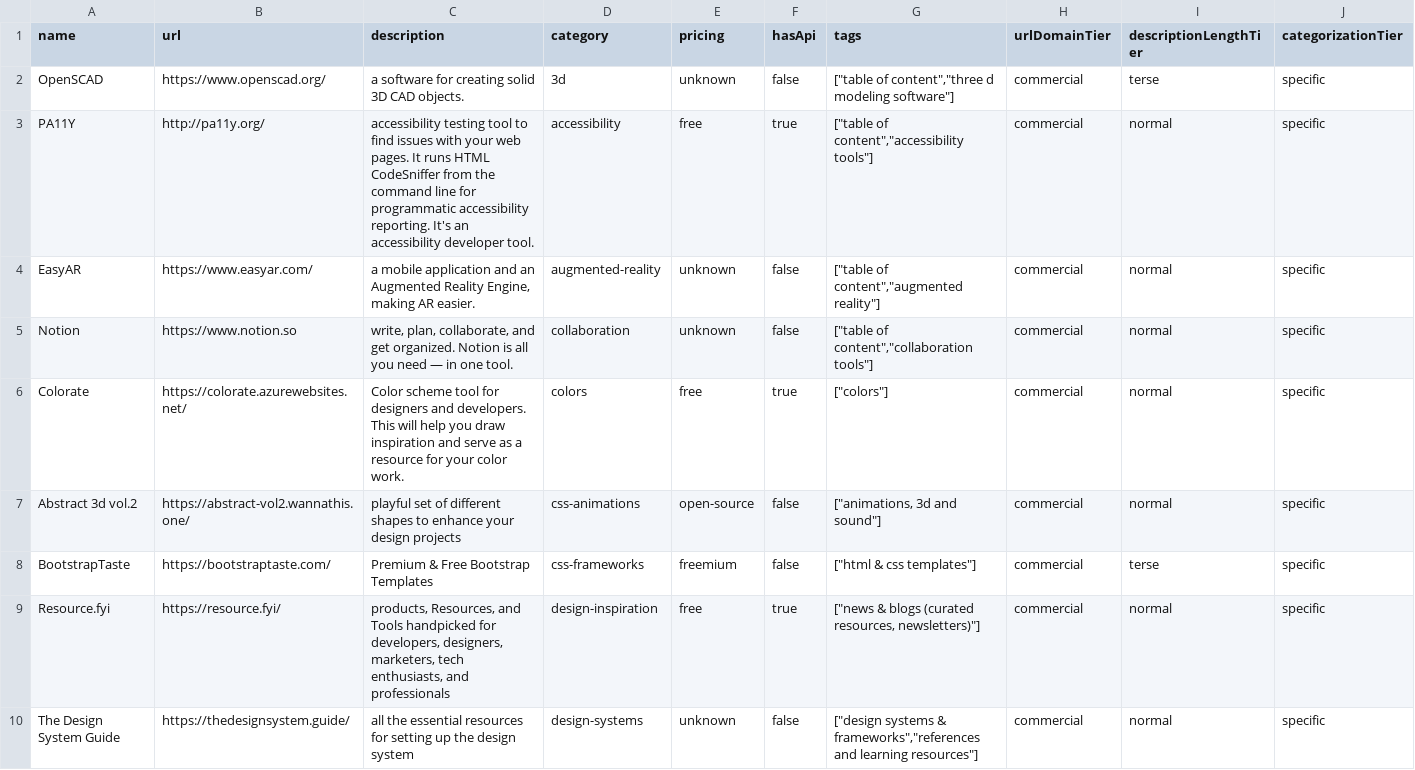
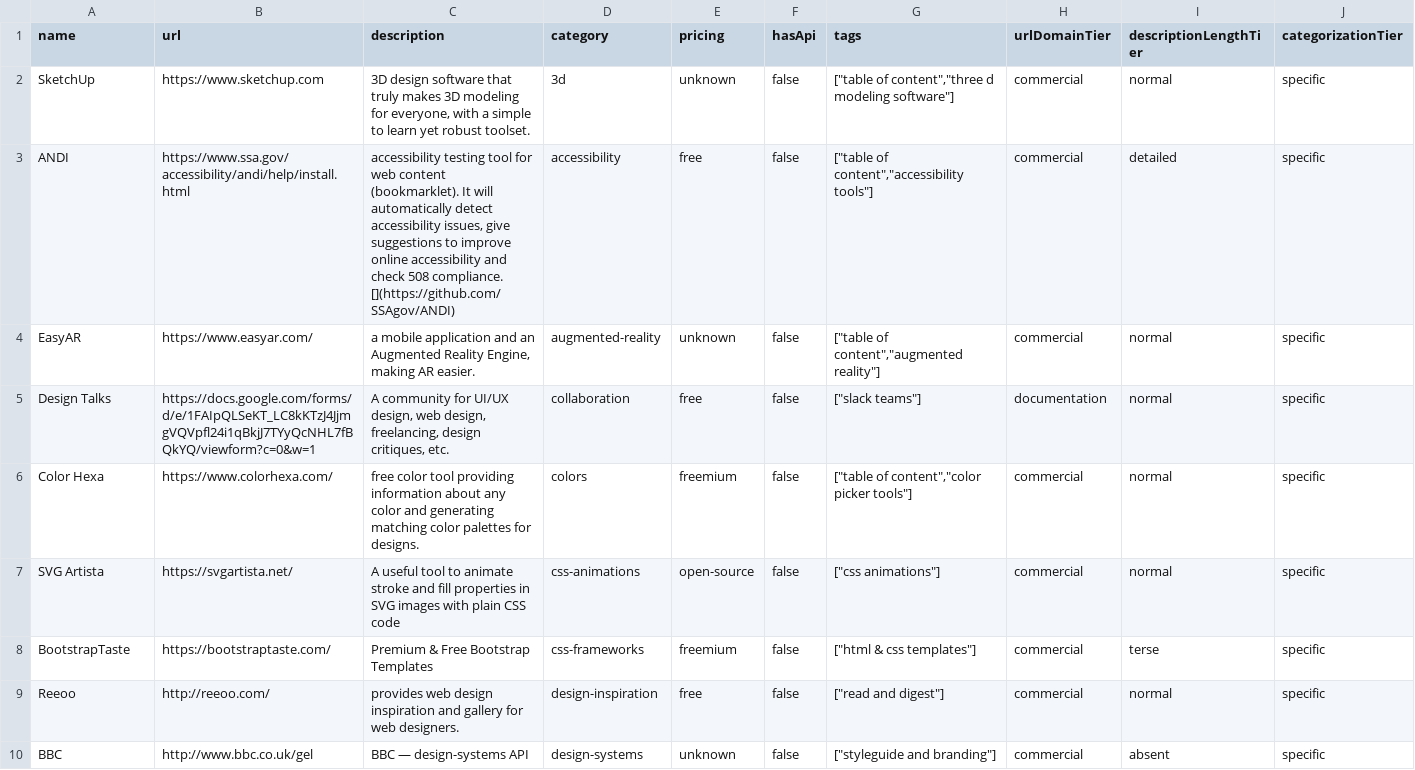
Before and after one commit to futdevpro/niche-datasets-free, a CSV file: design-resources-sample.csv, drawn as a sheet; only a part is shown; the diff covers the shown part only.

```diff
--- a/design-resources-sample.csv
+++ b/design-resources-sample.csv
@@ -1,10 +1,10 @@
 name,url,description,category,pricing,hasApi,tags,urlDomainTier,descriptionLengthTier,categorizationTier
-OpenSCAD,https://www.openscad.org/,a software for creating solid 3D CAD objects.,3d,unknown,false,"[""table of content"",""three d modeling software""]",commercial,terse,specific
-PA11Y,http://pa11y.org/,accessibility testing tool to find issues with your web pages. It runs HTML CodeSniffer from the command line for programmatic accessibility reporting. It's an accessibility developer tool.,accessibility,free,true,"[""table of content"",""accessibility tools""]",commercial,normal,specific
+SketchUp,https://www.sketchup.com,"3D design software that truly makes 3D modeling for everyone, with a simple to learn yet robust toolset.",3d,unknown,false,"[""table of content"",""three d modeling software""]",commercial,normal,specific
+ANDI,https://www.ssa.gov/accessibility/andi/help/install.html,"accessibility testing tool for web content (bookmarklet). It will automatically detect accessibility issues, give suggestions to improve online accessibility and check 508 compliance. [](https://github.com/SSAgov/ANDI)",accessibility,free,false,"[""table of content"",""accessibility tools""]",commercial,detailed,specific
 EasyAR,https://www.easyar.com/,"a mobile application and an Augmented Reality Engine, making AR easier.",augmented-reality,unknown,false,"[""table of content"",""augmented reality""]",commercial,normal,specific
-Notion,https://www.notion.so,"write, plan, collaborate, and get organized. Notion is all you need — in one tool.",collaboration,unknown,false,"[""table of content"",""collaboration tools""]",commercial,normal,specific
-Colorate,https://colorate.azurewebsites.net/,Color scheme tool for designers and developers. This will help you draw inspiration and serve as a resource for your color work.,colors,free,true,"[""colors""]",commercial,normal,specific
-Abstract 3d vol.2,https://abstract-vol2.wannathis.one/,playful set of different shapes to enhance your design projects,css-animations,open-source,false,"[""animations, 3d and sound""]",commercial,normal,specific
+Design Talks,https://docs.google.com/forms/d/e/1FAIpQLSeKT_LC8kKTzJ4JjmgVQVpfl24i1qBkjJ7TYyQcNHL7fBQkYQ/viewform?c=0&w=1,"A community for UI/UX design, web design, freelancing, design critiques, etc.",collaboration,free,false,"[""slack teams""]",documentation,normal,specific
+Color Hexa,https://www.colorhexa.com/,free color tool providing information about any color and generating matching color palettes for designs.,colors,freemium,false,"[""table of content"",""color picker tools""]",commercial,normal,specific
+SVG Artista,https://svgartista.net/,A useful tool to animate stroke and fill properties in SVG images with plain CSS code,css-animations,open-source,false,"[""css animations""]",commercial,normal,specific
 BootstrapTaste,https://bootstraptaste.com/,Premium & Free Bootstrap Templates,css-frameworks,freemium,false,"[""html & css templates""]",commercial,terse,specific
-Resource.fyi,https://resource.fyi/,"products, Resources, and Tools handpicked for developers, designers, marketers, tech enthusiasts, and professionals",design-inspiration,free,true,"[""news & blogs (curated resources, newsletters)""]",commercial,normal,specific
-The Design System Guide,https://thedesignsystem.guide/,all the essential resources for setting up the design system,design-systems,unknown,false,"[""design systems & frameworks"",""references and learning resources""]",commercial,normal,specific
+Reeoo,http://reeoo.com/,provides web design inspiration and gallery for web designers.,design-inspiration,free,false,"[""read and digest""]",commercial,normal,specific
+BBC,http://www.bbc.co.uk/gel,BBC — design-systems API,design-systems,unknown,false,"[""styleguide and branding""]",commercial,absent,specific
```
Also changed, not shown: 48 edited cells elsewhere in this file, 2 other files.
